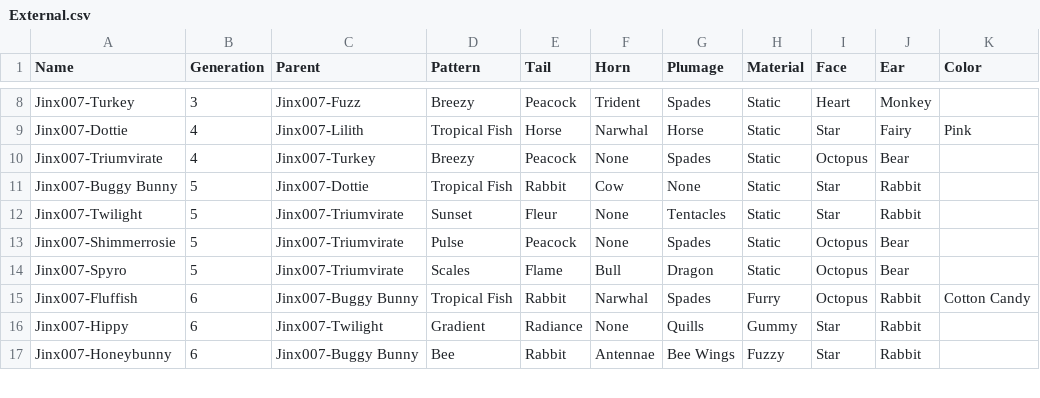
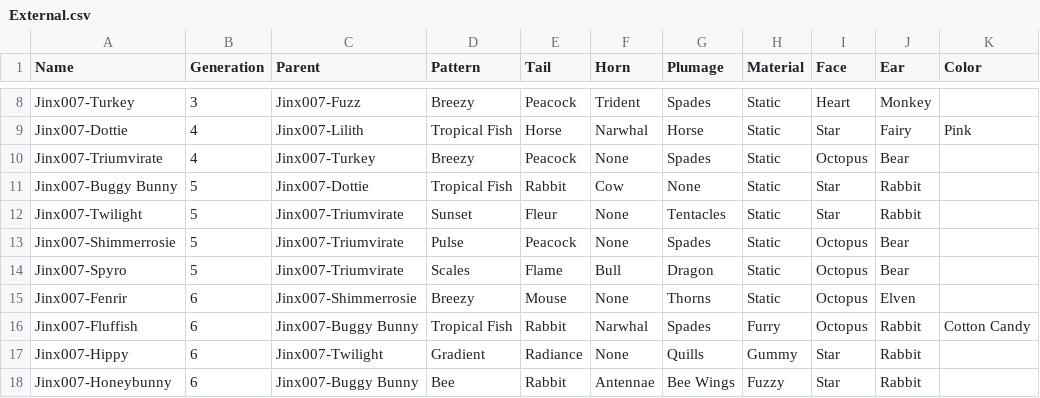
Before and after one commit to g1ddy/PeridotArchetypeFinder, a CSV file: assets/External.csv, drawn as a sheet; only a part is shown, gaps mark what is left out; the diff names each change by its address in the sheet, - before the commit and + after, or states it on an @@ line.

Commit message:
add external new chaos

```diff
--- a/assets/External.csv
+++ b/assets/External.csv
+row 15: Jinx007-Fenrir | 6 | Jinx007-Shimmerrosie | Breezy | Mouse | None | Thorns | Static | Octopus | Elven
```
Also changed, not shown: 1 other file.
